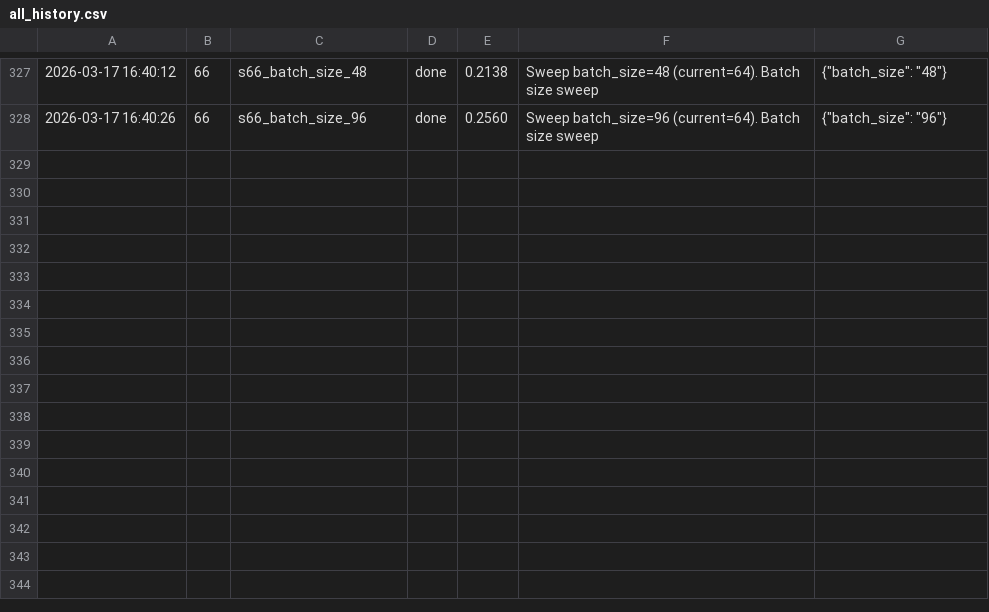
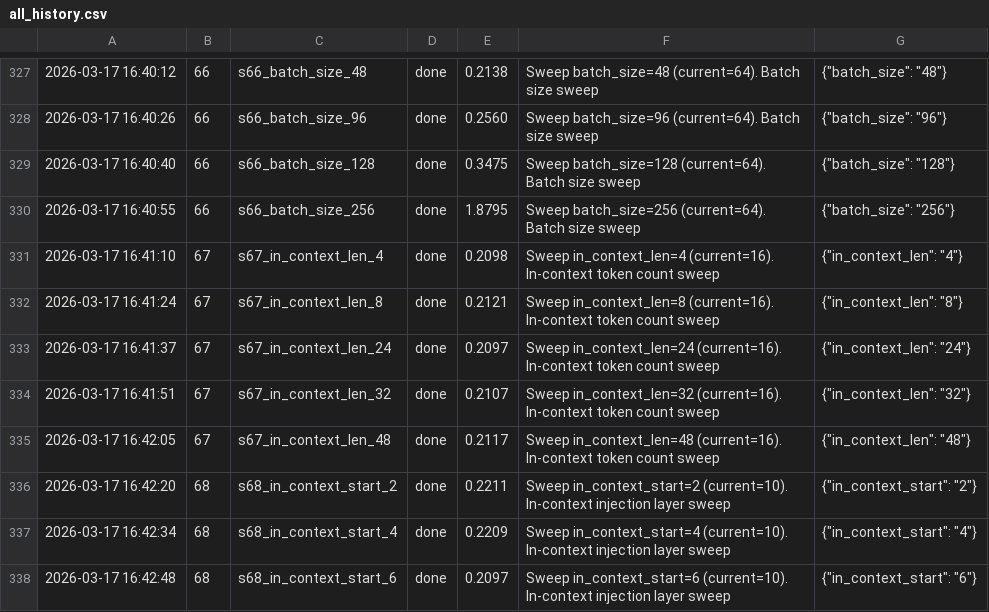
Before and after one commit to vukrosic/JiT-speedrun, a CSV file: optimization/all_history.csv, drawn as a sheet; only a part is shown, gaps mark what is left out.

Commit message:
2 new entries to leaderboard

```diff
--- a/optimization/all_history.csv
+++ b/optimization/all_history.csv
@@ -328 +328,11 @@
 2026-03-17 16:40:26,66,s66_batch_size_96,done,0.2560,Sweep batch_size=96 (current=64). Batch size sweep,"{""batch_size"": ""96""}"
+2026-03-17 16:40:40,66,s66_batch_size_128,done,0.3475,Sweep batch_size=128 (current=64). Batch size sweep,"{""batch_size"": ""128""}"
+2026-03-17 16:40:55,66,s66_batch_size_256,done,1.8795,Sweep batch_size=256 (current=64). Batch size sweep,"{""batch_size"": ""256""}"
+2026-03-17 16:41:10,67,s67_in_context_len_4,done,0.2098,Sweep in_context_len=4 (current=16). In-context token count sweep,"{""in_context_len"": ""4""}"
+2026-03-17 16:41:24,67,s67_in_context_len_8,done,0.2121,Sweep in_context_len=8 (current=16). In-context token count sweep,"{""in_context_len"": ""8""}"
+2026-03-17 16:41:37,67,s67_in_context_len_24,done,0.2097,Sweep in_context_len=24 (current=16). In-context token count sweep,"{""in_context_len"": ""24""}"
+2026-03-17 16:41:51,67,s67_in_context_len_32,done,0.2107,Sweep in_context_len=32 (current=16). In-context token count sweep,"{""in_context_len"": ""32""}"
+2026-03-17 16:42:05,67,s67_in_context_len_48,done,0.2117,Sweep in_context_len=48 (current=16). In-context token count sweep,"{""in_context_len"": ""48""}"
+2026-03-17 16:42:20,68,s68_in_context_start_2,done,0.2211,Sweep in_context_start=2 (current=10). In-context injection layer sweep,"{""in_context_start"": ""2""}"
+2026-03-17 16:42:34,68,s68_in_context_start_4,done,0.2209,Sweep in_context_start=4 (current=10). In-context injection layer sweep,"{""in_context_start"": ""4""}"
+2026-03-17 16:42:48,68,s68_in_context_start_6,done,0.2097,Sweep in_context_start=6 (current=10). In-context injection layer sweep,"{""in_context_start"": ""6""}"
```
Also changed, not shown: 3 other files.
